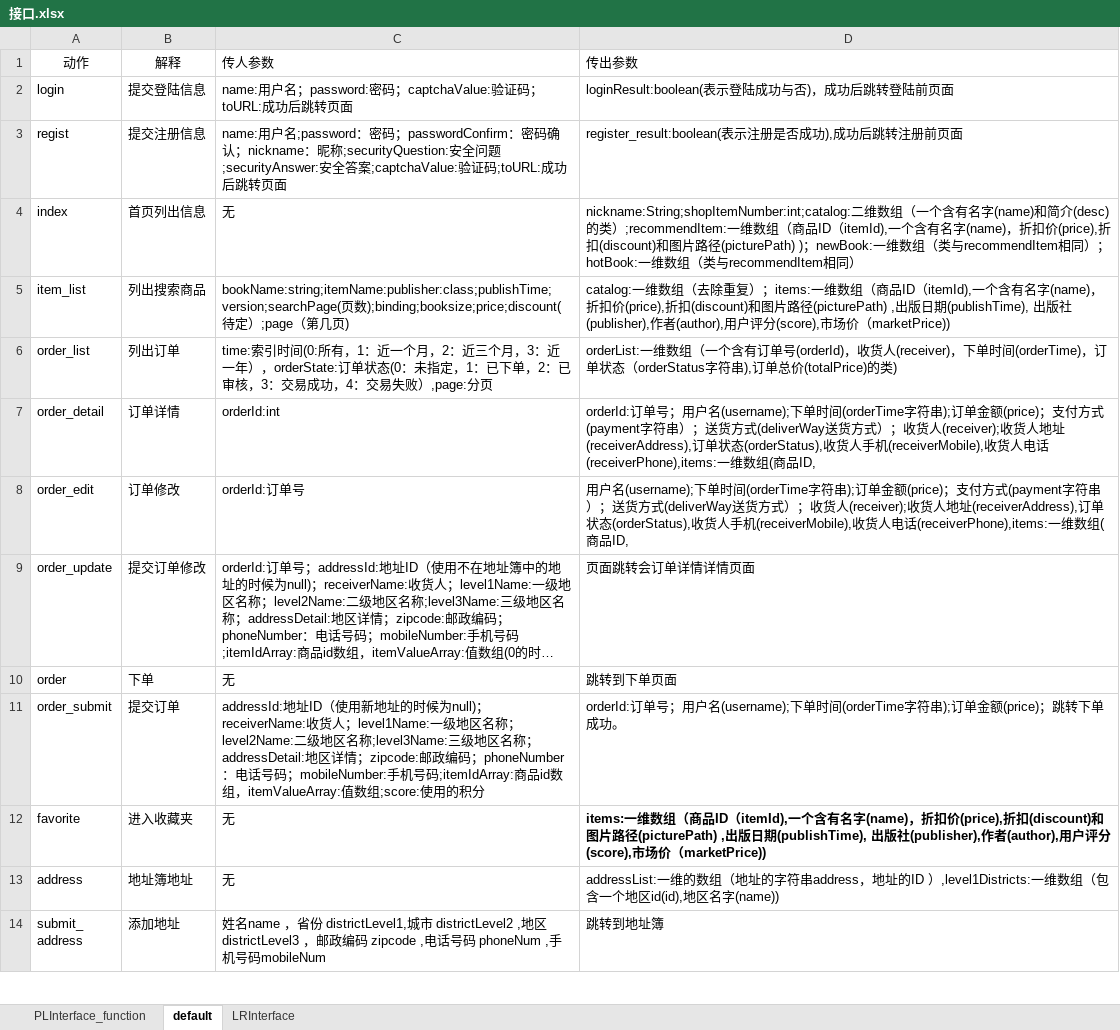
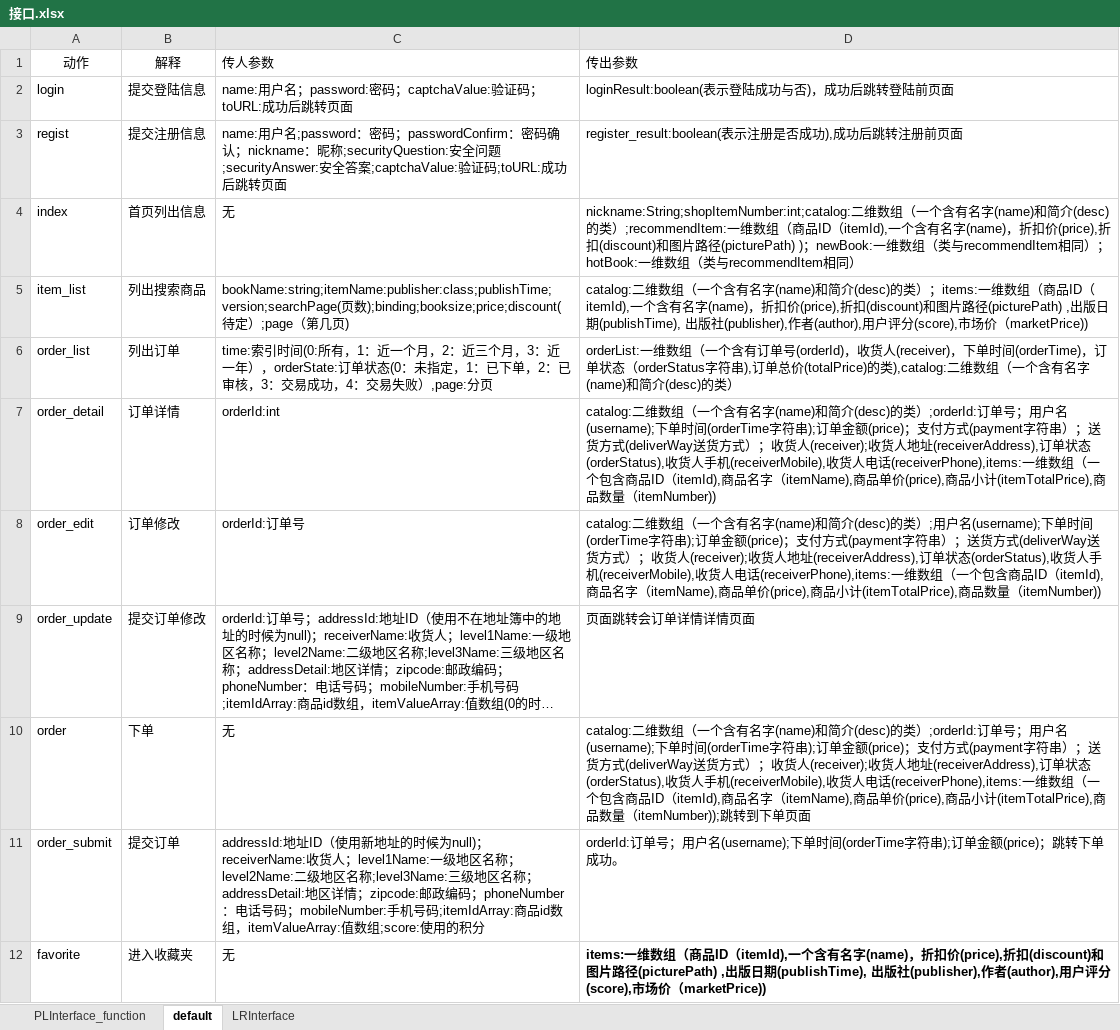
Before and after one commit to SanziShi/Symagic, an Excel workbook: doc/接口.xlsx, sheet default, drawn as a sheet; only a part is shown; the shorter side is filled out with more unchanged rows; long unchanged cells end in …; values as stored, in another font and other column widths than the file's, no borders; the diff names each change by its address in the sheet, - before the commit and + after, or states it on an @@ line.

```diff
--- a/doc/接口.xlsx (sheet default)
+++ b/doc/接口.xlsx (sheet default)
-D5 (传出参数): catalog:一维数组（去除重复）；…
+D5 (传出参数): catalog:二维数组（一个含有名字(name)和简介(desc)的类）；…
-D6 (传出参数): …价(totalPrice)的类)
+D6 (传出参数): …价(totalPrice)的类),catalog:二维数组（一个含有名字(name)和简介(desc)的类）
-D7 (传出参数): orderId:订单号；用户名(username);下单时间(orderTime字符串);订单金额(price)；支付方式(payment字符串）；送货方式(deliverWay送货方式）；收货人(receiver);收货人地址(receiverAddress),订单状态(orderStatus),收货人手机(receiverMobile),收货人电话(receiverPhone),items:一维数组(商品ID,
+D7 (传出参数): catalog:二维数组（一个含有名字(name)和简介(desc)的类）;orderId:订单号；用户名(username);下单时间(orderTime字符串);订单金额(price)；支付方式(payment字符串）；送货方式(deliverWay送货方式）；收货人(receiver);收货人地址(receiverAddress),订单状态(orderStatus),收货人手机(receiverMobile),收货人电话(receiverPhone),items:一维数组（一个包含商品ID（itemId),商品名字（itemName),商品单价(price),商品小计(itemTotalPrice),商品数量（itemNumber))
-D8 (传出参数): 用户名(username);下单时间(orderTime字符串);订单金额(price)；支付方式(payment字符串）；送货方式(deliverWay送货方式）；收货人(receiver);收货人地址(receiverAddress),订单状态(orderStatus),收货人手机(receiverMobile),收货人电话(receiverPhone),items:一维数组(商品ID,
+D8 (传出参数): catalog:二维数组（一个含有名字(name)和简介(desc)的类）;用户名(username);下单时间(orderTime字符串);订单金额(price)；支付方式(payment字符串）；送货方式(deliverWay送货方式）；收货人(receiver);收货人地址(receiverAddress),订单状态(orderStatus),收货人手机(receiverMobile),收货人电话(receiverPhone),items:一维数组（一个包含商品ID（itemId),商品名字（itemName),商品单价(price),商品小计(itemTotalPrice),商品数量（itemNumber))
-D10 (传出参数): 跳转到下…
+D10 (传出参数): catalog:二维数组（一个含有名字(name)和简介(desc)的类）;orderId:订单号；用户名(username);下单时间(orderTime字符串);订单金额(price)；支付方式(payment字符串）；送货方式(deliverWay送货方式）；收货人(receiver);收货人地址(receiverAddress),订单状态(orderStatus),收货人手机(receiverMobile),收货人电话(receiverPhone),items:一维数组（一个包含商品ID（itemId),商品名字（itemName),商品单价(price),商品小计(itemTotalPrice),商品数量（itemNumber));跳转到下…
```
Also changed, not shown: 1 other file.
